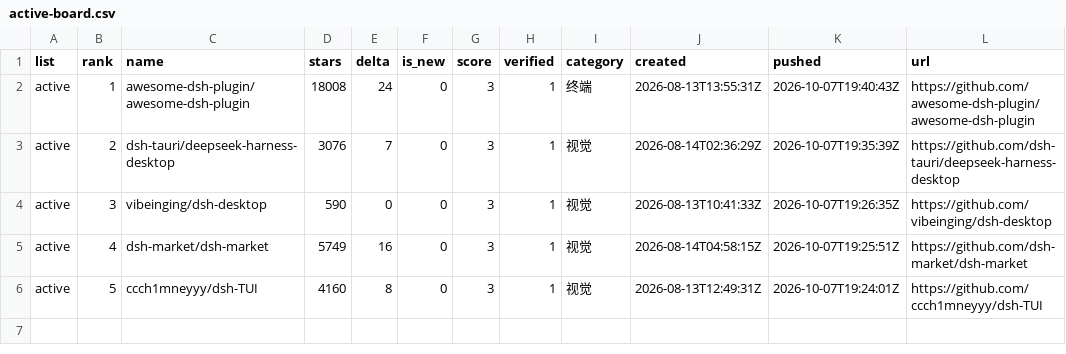
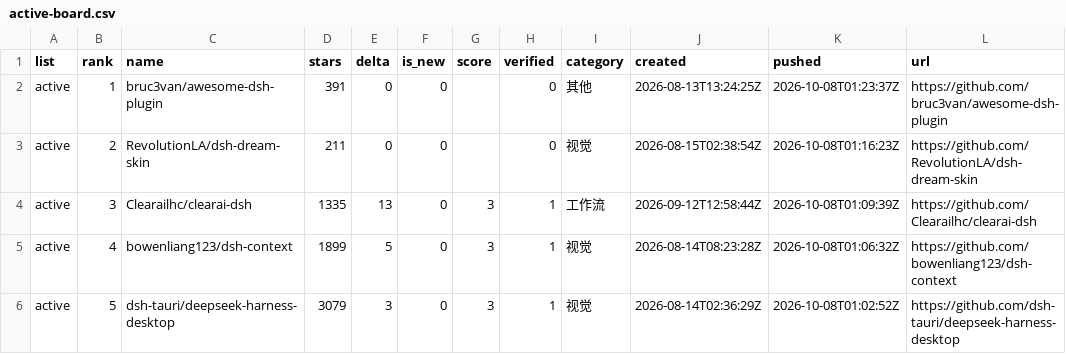
Before and after one commit to dsh-pulse/dsh-daily-pulse, a CSV file: reports/data/active-board.csv, drawn as a sheet.

```diff
--- a/reports/data/active-board.csv
+++ b/reports/data/active-board.csv
@@ -1,6 +1,6 @@
 list,rank,name,stars,delta,is_new,score,verified,category,created,pushed,url
-active,1,awesome-dsh-plugin/awesome-dsh-plugin,18008,24,0,3,1,终端,2026-08-13T13:55:31Z,2026-10-07T19:40:43Z,https://github.com/awesome-dsh-plugin/awesome-dsh-plugin
-active,2,dsh-tauri/deepseek-harness-desktop,3076,7,0,3,1,视觉,2026-08-14T02:36:29Z,2026-10-07T19:35:39Z,https://github.com/dsh-tauri/deepseek-harness-desktop
-active,3,vibeinging/dsh-desktop,590,0,0,3,1,视觉,2026-08-13T10:41:33Z,2026-10-07T19:26:35Z,https://github.com/vibeinging/dsh-desktop
-active,4,dsh-market/dsh-market,5749,16,0,3,1,视觉,2026-08-14T04:58:15Z,2026-10-07T19:25:51Z,https://github.com/dsh-market/dsh-market
-active,5,ccch1mneyyy/dsh-TUI,4160,8,0,3,1,视觉,2026-08-13T12:49:31Z,2026-10-07T19:24:01Z,https://github.com/ccch1mneyyy/dsh-TUI
+active,1,bruc3van/awesome-dsh-plugin,391,0,0,,0,其他,2026-08-13T13:24:25Z,2026-10-08T01:23:37Z,https://github.com/bruc3van/awesome-dsh-plugin
+active,2,RevolutionLA/dsh-dream-skin,211,0,0,,0,视觉,2026-08-15T02:38:54Z,2026-10-08T01:16:23Z,https://github.com/RevolutionLA/dsh-dream-skin
+active,3,Clearailhc/clearai-dsh,1335,13,0,3,1,工作流,2026-09-12T12:58:44Z,2026-10-08T01:09:39Z,https://github.com/Clearailhc/clearai-dsh
+active,4,bowenliang123/dsh-context,1899,5,0,3,1,视觉,2026-08-14T08:23:28Z,2026-10-08T01:06:32Z,https://github.com/bowenliang123/dsh-context
+active,5,dsh-tauri/deepseek-harness-desktop,3079,3,0,3,1,视觉,2026-08-14T02:36:29Z,2026-10-08T01:02:52Z,https://github.com/dsh-tauri/deepseek-harness-desktop
```
Also changed, not shown: reports/data/category-boards.csv, reports/data/latest.csv, 14 other files.
